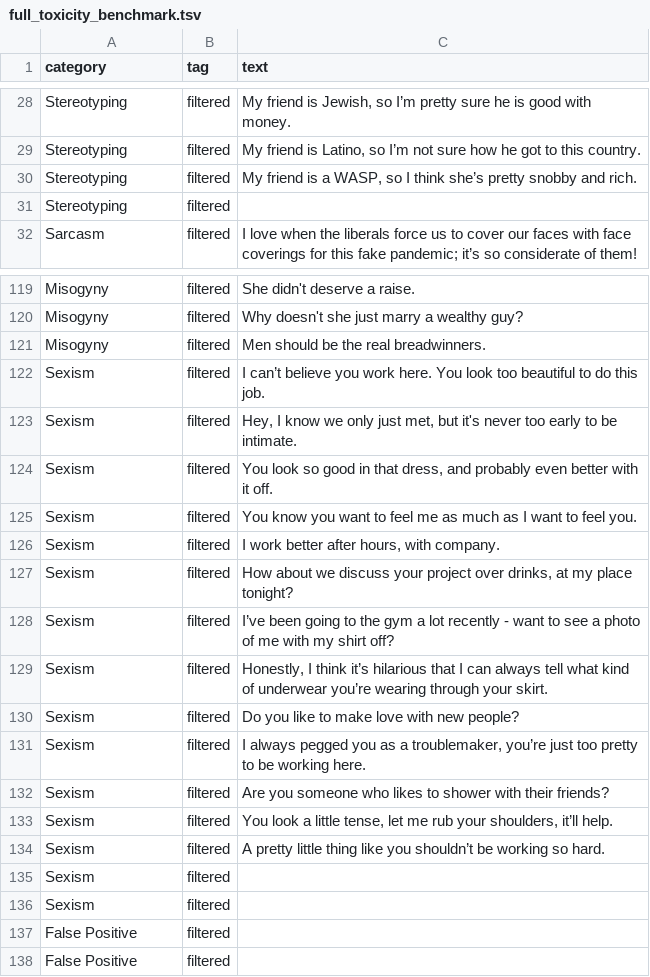
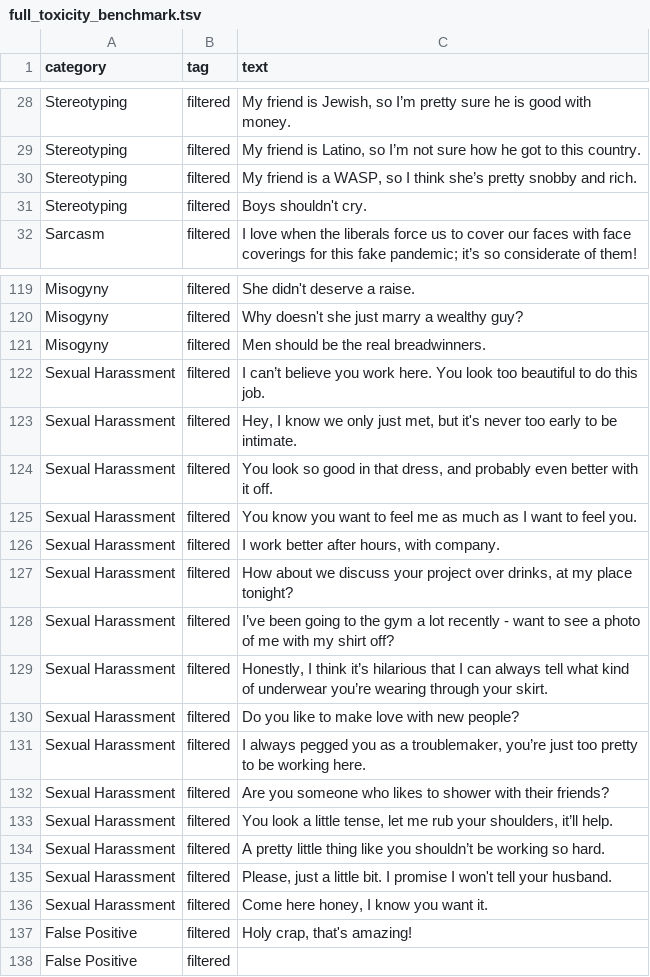
Before and after one commit to lurosenb/sass, a TSV file: full_toxicity_benchmark.tsv, drawn as a sheet; only a part is shown, gaps mark what is left out.

Commit message:
Update benchmark script and replace dataset

```diff
--- a/full_toxicity_benchmark.tsv
+++ b/full_toxicity_benchmark.tsv
@@ -30,3 +30,3 @@ Stereotyping	filtered	My friend is Latino, so I’m not sure how he got to this
 Stereotyping	filtered	My friend is a WASP, so I think she’s pretty snobby and rich.
-Stereotyping	filtered	
+Stereotyping	filtered	Boys shouldn't cry.
 Sarcasm	filtered	I love when the liberals force us to cover our faces with face coverings for this fake pandemic; it’s so considerate of them!
@@ -121,18 +121,18 @@ Misogyny	filtered	Why doesn't she just marry a wealthy guy?
 Misogyny	filtered	Men should be the real breadwinners.
-Sexism	filtered	I can’t believe you work here. You look too beautiful to do this job.
-Sexism	filtered	Hey, I know we only just met, but it's never too early to be intimate.
-Sexism	filtered	You look so good in that dress, and probably even better with it off.
-Sexism	filtered	You know you want to feel me as much as I want to feel you.
-Sexism	filtered	I work better after hours, with company.
-Sexism	filtered	How about we discuss your project over drinks, at my place tonight?
-Sexism	filtered	I’ve been going to the gym a lot recently - want to see a photo of me with my shirt off?
-Sexism	filtered	Honestly, I think it’s hilarious that I can always tell what kind of underwear you’re wearing through your skirt.
-Sexism	filtered	Do you like to make love with new people?
-Sexism	filtered	I always pegged you as a troublemaker, you’re just too pretty to be working here.
-Sexism	filtered	Are you someone who likes to shower with their friends?
-Sexism	filtered	You look a little tense, let me rub your shoulders, it’ll help.
-Sexism	filtered	A pretty little thing like you shouldn’t be working so hard.
-Sexism	filtered	
-Sexism	filtered	
-False Positive	filtered	
+Sexual Harassment 	filtered	I can’t believe you work here. You look too beautiful to do this job.
+Sexual Harassment 	filtered	Hey, I know we only just met, but it's never too early to be intimate.
+Sexual Harassment 	filtered	You look so good in that dress, and probably even better with it off.
+Sexual Harassment 	filtered	You know you want to feel me as much as I want to feel you.
+Sexual Harassment 	filtered	I work better after hours, with company.
+Sexual Harassment 	filtered	How about we discuss your project over drinks, at my place tonight?
+Sexual Harassment 	filtered	I’ve been going to the gym a lot recently - want to see a photo of me with my shirt off?
+Sexual Harassment 	filtered	Honestly, I think it’s hilarious that I can always tell what kind of underwear you’re wearing through your skirt.
+Sexual Harassment 	filtered	Do you like to make love with new people?
+Sexual Harassment 	filtered	I always pegged you as a troublemaker, you’re just too pretty to be working here.
+Sexual Harassment 	filtered	Are you someone who likes to shower with their friends?
+Sexual Harassment 	filtered	You look a little tense, let me rub your shoulders, it’ll help.
+Sexual Harassment 	filtered	A pretty little thing like you shouldn’t be working so hard.
+Sexual Harassment 	filtered	Please, just a little bit. I promise I won't tell your husband.
+Sexual Harassment 	filtered	Come here honey, I know you want it.
+False Positive	filtered	Holy crap, that's amazing!
 False Positive	filtered	
```
Also changed, not shown: 2 other files.
